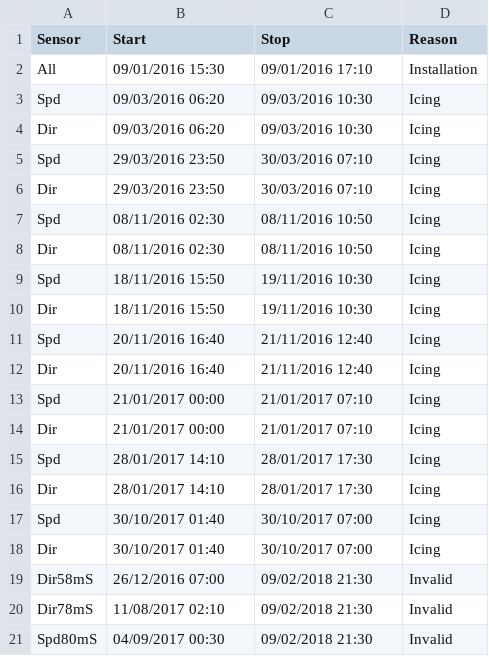
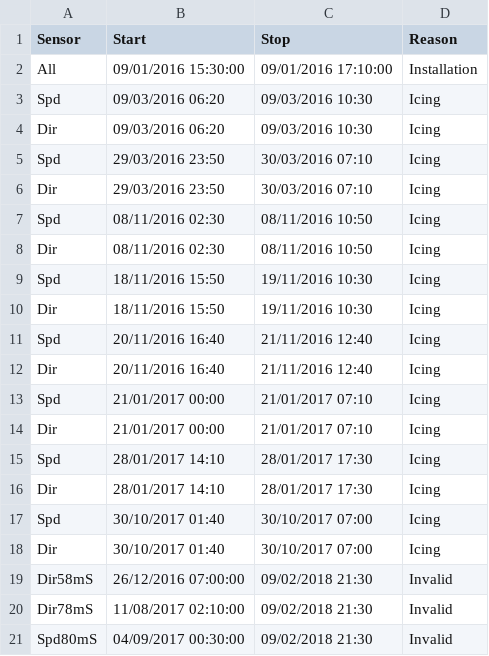
Before and after one commit to brightwind-dev/brightwind, a CSV file: brightwind/datasets/demo/demo_cleaning_file2.csv, drawn as a sheet.

Commit message:
iss #228 added complexity to time format for further test

```diff
--- a/brightwind/datasets/demo/demo_cleaning_file2.csv
+++ b/brightwind/datasets/demo/demo_cleaning_file2.csv
@@ -1,3 +1,3 @@
 Sensor,Start,Stop,Reason
-All,09/01/2016 15:30,09/01/2016 17:10,Installation
+All,09/01/2016 15:30:00,09/01/2016 17:10:00,Installation
 Spd,09/03/2016 06:20,09/03/2016 10:30,Icing
@@ -18,4 +18,4 @@ Spd,30/10/2017 01:40,30/10/2017 07:00,Icing
 Dir,30/10/2017 01:40,30/10/2017 07:00,Icing
-Dir58mS,26/12/2016 07:00,09/02/2018 21:30,Invalid
-Dir78mS,11/08/2017 02:10,09/02/2018 21:30,Invalid
-Spd80mS,04/09/2017 00:30,09/02/2018 21:30,Invalid
+Dir58mS,26/12/2016 07:00:00,09/02/2018 21:30,Invalid
+Dir78mS,11/08/2017 02:10:00,09/02/2018 21:30,Invalid
+Spd80mS,04/09/2017 00:30:00,09/02/2018 21:30,Invalid
```
